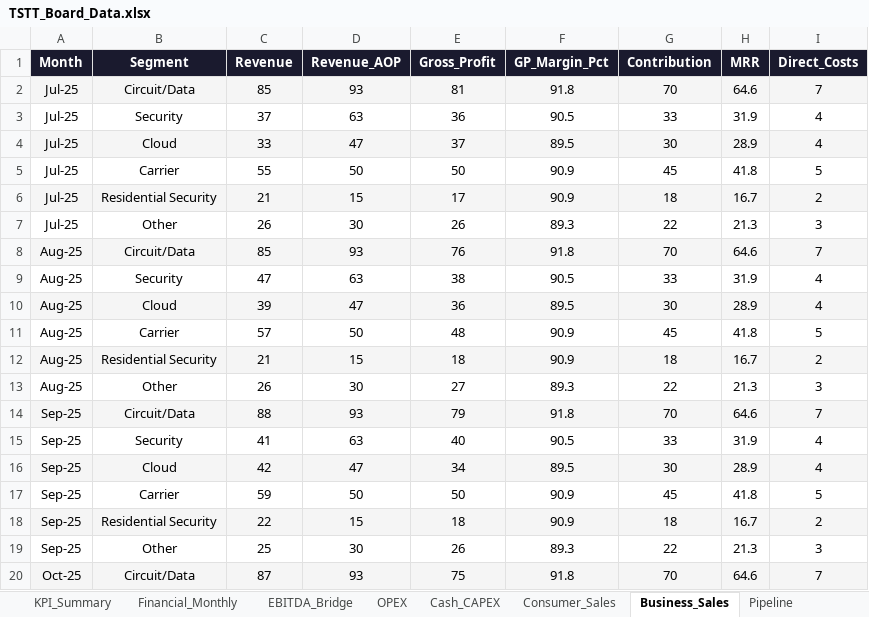
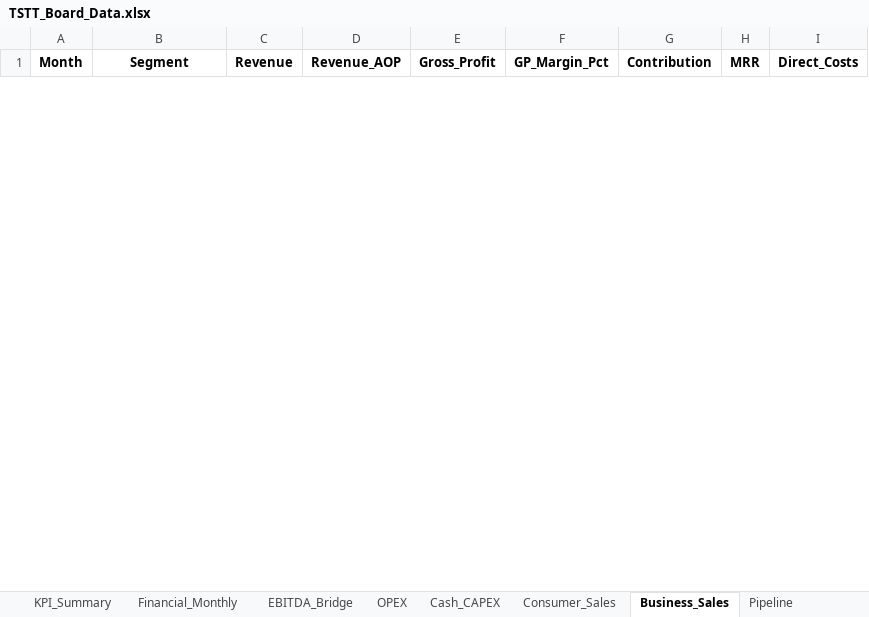
Before and after one commit to chadjsimeon/tstt-board-report, an Excel workbook: TSTT_Board_Data.xlsx, sheet Business_Sales, drawn as a sheet; only a part is shown; values as stored, in another font and other column widths than the file's, no borders; removed rows and columns are numbered as before the commit, all else as after; the diff covers the shown part only; the diff names each change by its address in the sheet, - before the commit and + after, or states it on an @@ line.

```diff
--- a/TSTT_Board_Data.xlsx (sheet Business_Sales)
+++ b/TSTT_Board_Data.xlsx (sheet Business_Sales)
@@ A1:I1 fill: #1A1A2E → none, text colour: #FFFFFF → black @@
-row 2: Jul-25 | Circuit/Data | 85 | 93 | 81 | 91.8 | 70 | 64.6 | 7
-row 3: Jul-25 | Security | 37 | 63 | 36 | 90.5 | 33 | 31.9 | 4
-row 4: Jul-25 | Cloud | 33 | 47 | 37 | 89.5 | 30 | 28.9 | 4
-row 5: Jul-25 | Carrier | 55 | 50 | 50 | 90.9 | 45 | 41.8 | 5
-row 6: Jul-25 | Residential Security | 21 | 15 | 17 | 90.9 | 18 | 16.7 | 2
-row 7: Jul-25 | Other | 26 | 30 | 26 | 89.3 | 22 | 21.3 | 3
-row 8: Aug-25 | Circuit/Data | 85 | 93 | 76 | 91.8 | 70 | 64.6 | 7
-row 9: Aug-25 | Security | 47 | 63 | 38 | 90.5 | 33 | 31.9 | 4
-row 10: Aug-25 | Cloud | 39 | 47 | 36 | 89.5 | 30 | 28.9 | 4
-row 11: Aug-25 | Carrier | 57 | 50 | 48 | 90.9 | 45 | 41.8 | 5
-row 12: Aug-25 | Residential Security | 21 | 15 | 18 | 90.9 | 18 | 16.7 | 2
-row 13: Aug-25 | Other | 26 | 30 | 27 | 89.3 | 22 | 21.3 | 3
-row 14: Sep-25 | Circuit/Data | 88 | 93 | 79 | 91.8 | 70 | 64.6 | 7
-row 15: Sep-25 | Security | 41 | 63 | 40 | 90.5 | 33 | 31.9 | 4
-row 16: Sep-25 | Cloud | 42 | 47 | 34 | 89.5 | 30 | 28.9 | 4
-row 17: Sep-25 | Carrier | 59 | 50 | 50 | 90.9 | 45 | 41.8 | 5
-row 18: Sep-25 | Residential Security | 22 | 15 | 18 | 90.9 | 18 | 16.7 | 2
-row 19: Sep-25 | Other | 25 | 30 | 26 | 89.3 | 22 | 21.3 | 3
-row 20: Oct-25 | Circuit/Data | 87 | 93 | 75 | 91.8 | 70 | 64.6 | 7
```
Also changed, not shown: 91 added rows and 41 removed rows elsewhere in this sheet, sheet OPEX, sheet Consumer_Sales, sheet DPDI, sheet KPI_Summary, sheet AMPLIA_Financial, sheet AMPLIA_Commercial, 5 more sheets, 4 other files.
